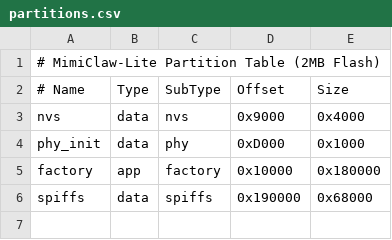
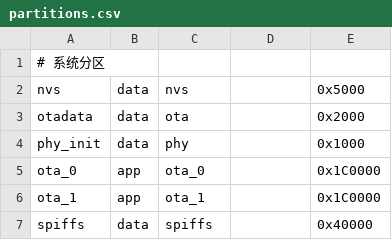
Before and after one commit to MtZhr/liteArm, a CSV file: partitions.csv, drawn as a sheet.

Commit message:
修复编译错误和更新分区表
- 添加缺失的头文件引用（skill_file_ops, skill_system, skill_help）
- 更新 partitions.csv 分区表配置

```diff
--- a/partitions.csv
+++ b/partitions.csv
@@ -1,6 +1,7 @@
-# MimiClaw-Lite Partition Table (2MB Flash)
-# Name,    Type, SubType, Offset,   Size
-nvs,       data, nvs,     0x9000,   0x4000
-phy_init,  data, phy,     0xD000,   0x1000
-factory,   app,  factory, 0x10000,  0x180000
-spiffs,    data, spiffs,  0x190000, 0x68000
+# 系统分区
+nvs,      data, nvs,     ,        0x5000,
+otadata,  data, ota,     ,        0x2000,
+phy_init, data, phy,     ,        0x1000,
+ota_0,    app,  ota_0,   ,        0x1C0000,
+ota_1,    app,  ota_1,   ,        0x1C0000,
+spiffs,   data, spiffs,  ,        0x40000,
```
Also changed, not shown: 1 other file.
